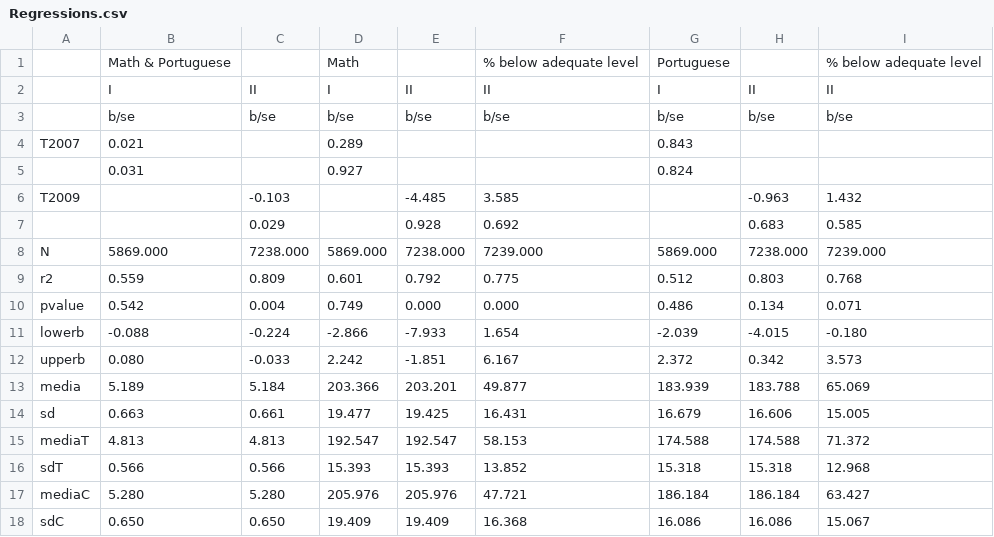
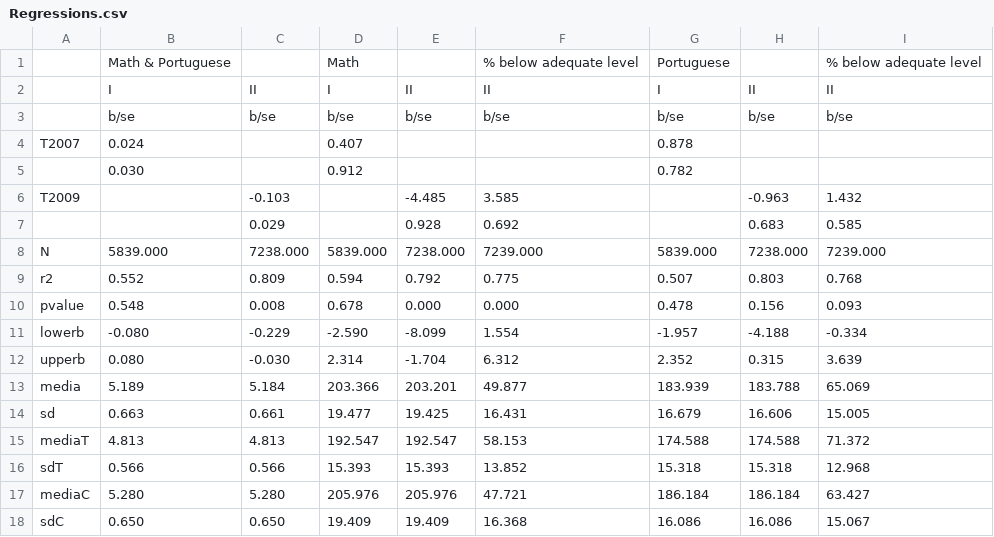
Before and after one commit to luizaandrade/h1n1-school-closures-sp-2009, a CSV file: DataWork/Output/Tables/Results/Regressions.csv, drawn as a sheet.

Commit message:
saving results

```diff
--- a/DataWork/Output/Tables/Results/Regressions.csv
+++ b/DataWork/Output/Tables/Results/Regressions.csv
@@ -3,11 +3,11 @@
 ;b/se;b/se;b/se;b/se;b/se;b/se;b/se;b/se
-T2007;0.021;;0.289;;;0.843;;
-;0.031;;0.927;;;0.824;;
+T2007;0.024;;0.407;;;0.878;;
+;0.030;;0.912;;;0.782;;
 T2009;;-0.103;;-4.485;3.585;;-0.963;1.432
 ;;0.029;;0.928;0.692;;0.683;0.585
-N;5869.000;7238.000;5869.000;7238.000;7239.000;5869.000;7238.000;7239.000
-r2;0.559;0.809;0.601;0.792;0.775;0.512;0.803;0.768
-pvalue;0.542;0.004;0.749;0.000;0.000;0.486;0.134;0.071
-lowerb;-0.088;-0.224;-2.866;-7.933;1.654;-2.039;-4.015;-0.180
-upperb;0.080;-0.033;2.242;-1.851;6.167;2.372;0.342;3.573
+N;5839.000;7238.000;5839.000;7238.000;7239.000;5839.000;7238.000;7239.000
+r2;0.552;0.809;0.594;0.792;0.775;0.507;0.803;0.768
+pvalue;0.548;0.008;0.678;0.000;0.000;0.478;0.156;0.093
+lowerb;-0.080;-0.229;-2.590;-8.099;1.554;-1.957;-4.188;-0.334
+upperb;0.080;-0.030;2.314;-1.704;6.312;2.352;0.315;3.639
 media;5.189;5.184;203.366;203.201;49.877;183.939;183.788;65.069
```
Also changed, not shown: 2 other files.
